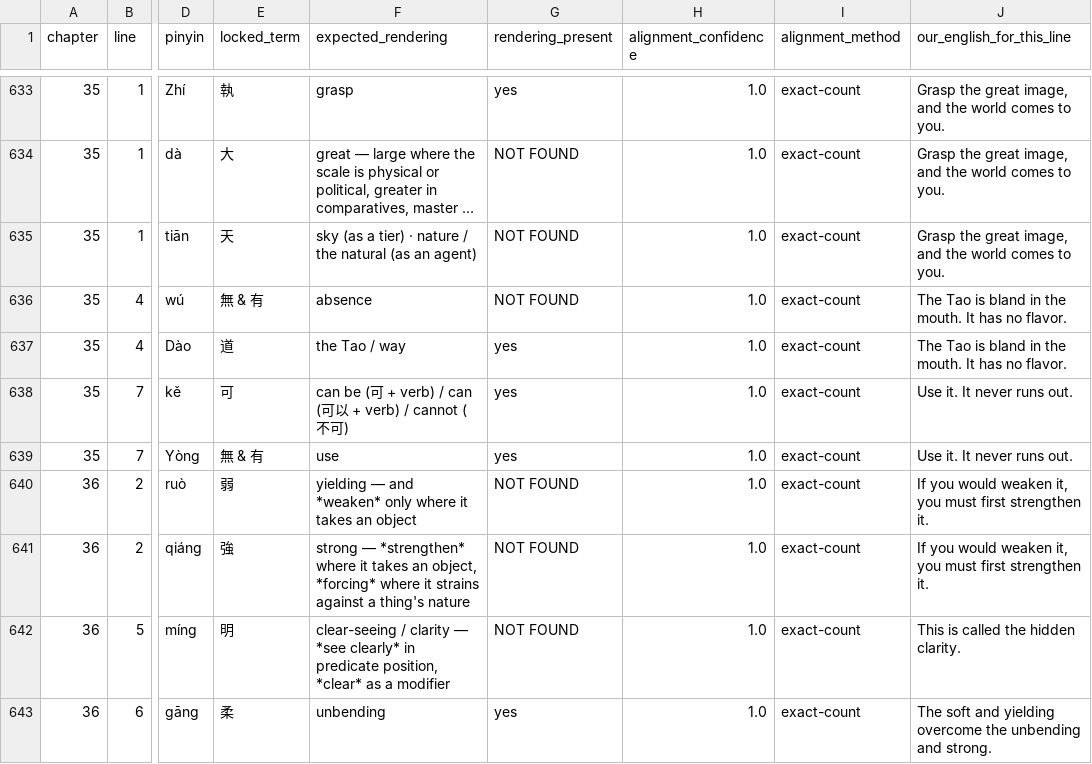
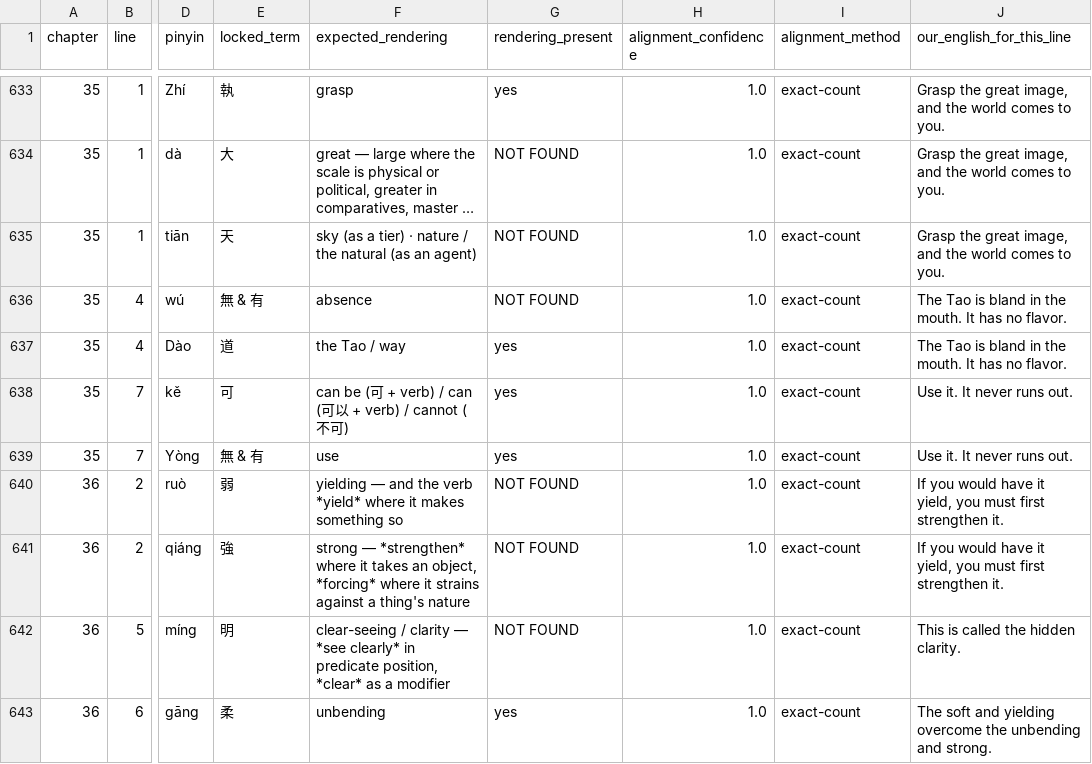
Before and after one commit to opencosmos-ai/taoteching, a CSV file: data/locked-renderings.csv, drawn as a sheet; only a part is shown, gaps mark what is left out; long unchanged cells end in …; the diff covers the shown part only; the diff names each change by its address in the sheet, - before the commit and + after, or states it on an @@ line.

```diff
--- a/data/locked-renderings.csv
+++ b/data/locked-renderings.csv
-F640 (expected_rendering): …— and *weaken* only where it takes an object
+F640 (expected_rendering): …— and the verb *yield* where it makes something so
-J640:J641 (our_english_for_this_line): …you would weaken it, you must…
+J640:J641 (our_english_for_this_line): …you would have it yield, you must…
```
Also changed, not shown: 11 edited cells elsewhere in this file, data/character-anatomy.csv, data/characters.csv, 30 other files.
